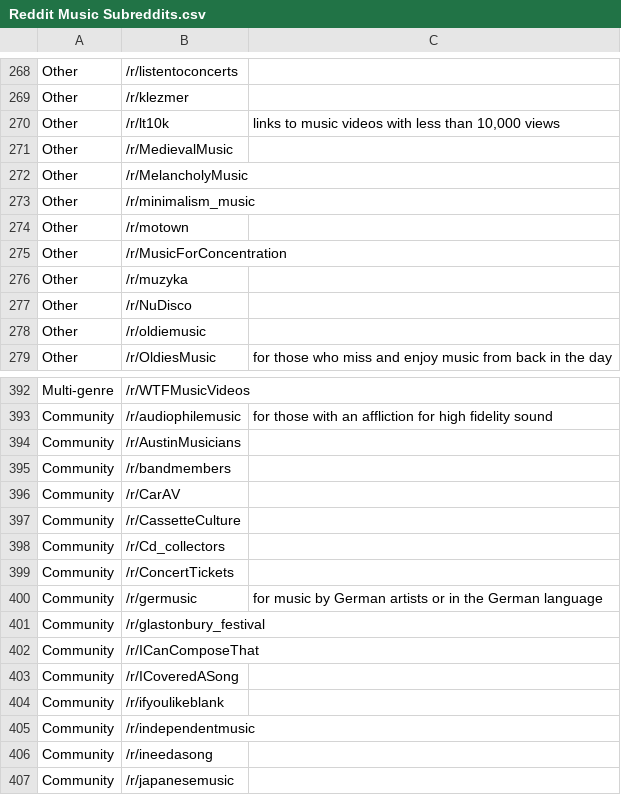
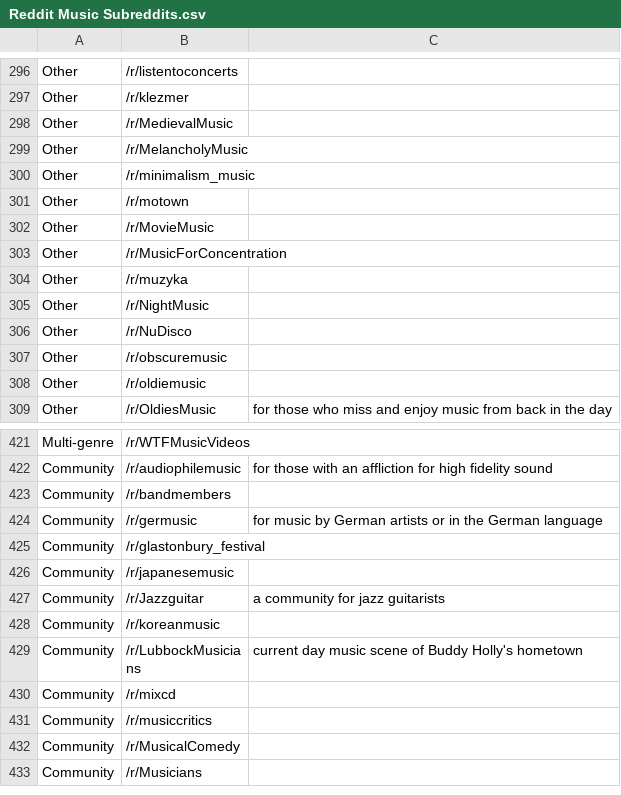
Before and after one commit to cdrini/anyqueue, a CSV file: public/Reddit Music Subreddits.csv, drawn as a sheet; only a part is shown, gaps mark what is left out; the shorter side is filled out with more unchanged rows; removed rows and columns are numbered as before the commit, all else as after; the diff covers the shown part only; the diff names each change by its address in the sheet, - before the commit and + after, or states it on an @@ line.

```diff
--- a/public/Reddit Music Subreddits.csv
+++ b/public/Reddit Music Subreddits.csv
-row 270: Other | /r/lt10k | links to music videos with less than 10,000 views
+row 302: Other | /r/MovieMusic
+row 305: Other | /r/NightMusic
+row 307: Other | /r/obscuremusic
-row 394: Community | /r/AustinMusicians
-row 396: Community | /r/CarAV
-row 397: Community | /r/CassetteCulture
-row 398: Community | /r/Cd_collectors
-row 399: Community | /r/ConcertTickets
-row 402: Community | /r/ICanComposeThat
-row 403: Community | /r/ICoveredASong
-row 404: Community | /r/ifyoulikeblank
-row 405: Community | /r/independentmusic
-row 406: Community | /r/ineedasong
```
Also changed, not shown: 38 added rows, 22 removed rows and 5 edited cells elsewhere in this file.
